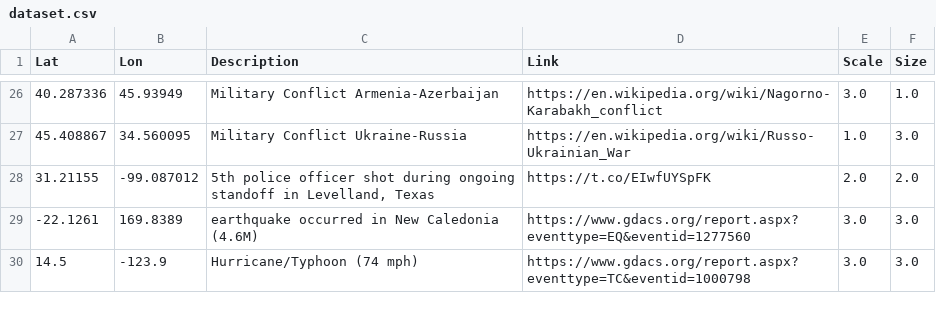
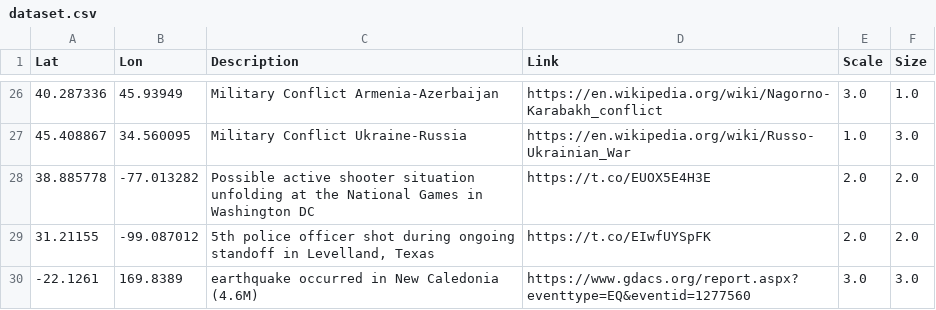
Before and after one commit to antonio-hickey/gDash, a CSV file: data/events/dataset.csv, drawn as a sheet; only a part is shown, gaps mark what is left out; the shorter side is filled out with more unchanged rows.

Commit message:
Automated Data Update

```diff
--- a/data/events/dataset.csv
+++ b/data/events/dataset.csv
@@ -27,2 +27,3 @@ Lat,Lon,Description,Link,Scale,Size
 45.408867,34.560095,Military Conflict Ukraine-Russia,https://en.wikipedia.org/wiki/Russo-Ukrainian_War,1.0,3.0
+38.885778,-77.013282,Possible active shooter situation unfolding at the National Games in Washington DC,https://t.co/EUOX5E4H3E,2.0,2.0
 31.21155,-99.087012,"5th police officer shot during ongoing standoff in Levelland, Texas",https://t.co/EIwfUYSpFK,2.0,2.0
```
